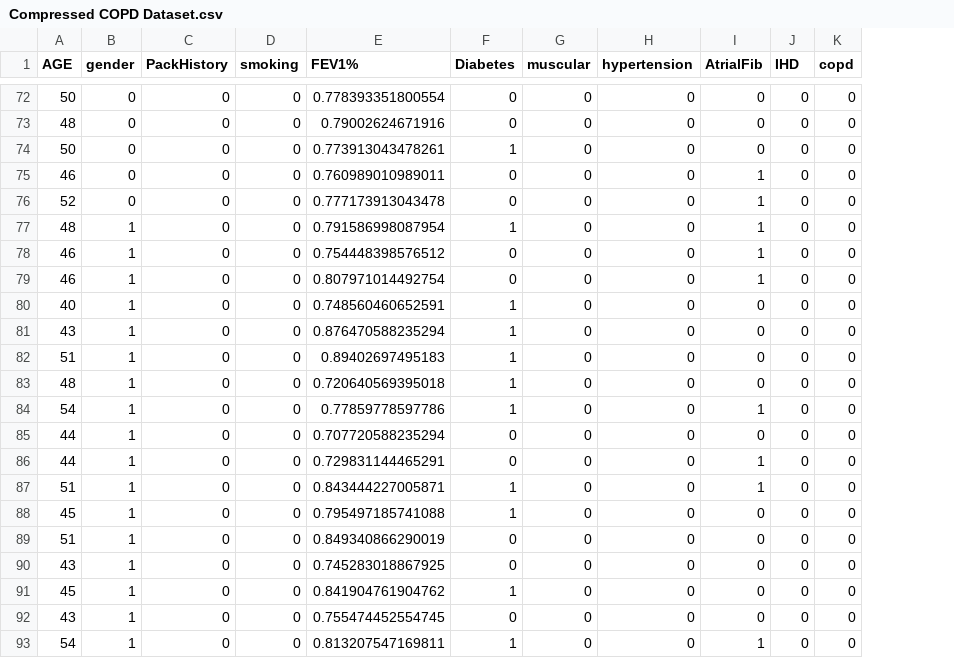
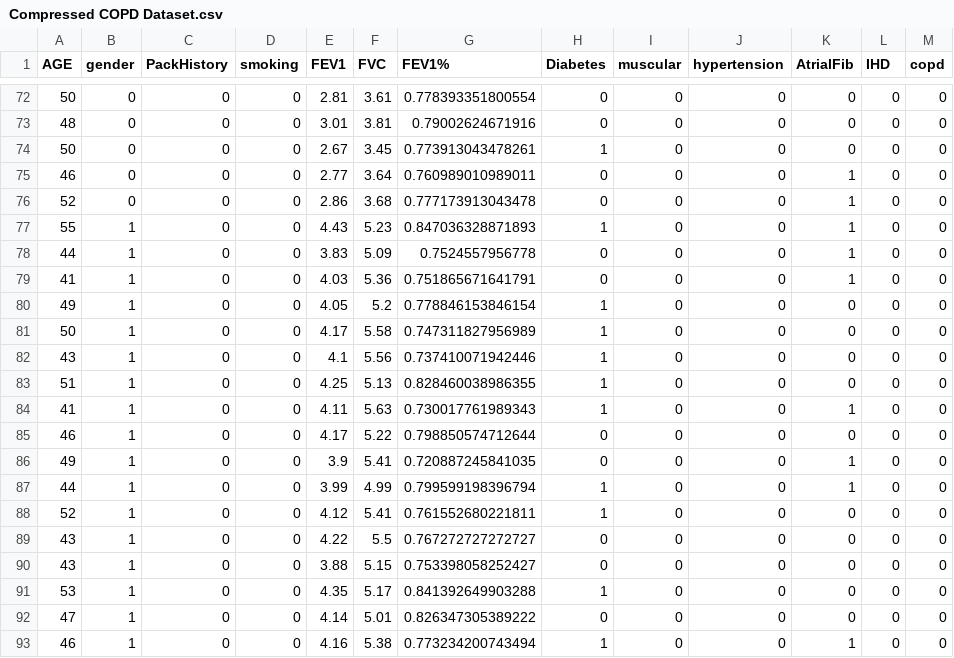
Before and after one commit to lhartwig22/419-420_Algorithm, a CSV file: Compressed COPD Dataset.csv, drawn as a sheet; only a part is shown, gaps mark what is left out; removed rows and columns are numbered as before the commit, all else as after; the diff covers the shown part only; the diff names each change by its address in the sheet, - before the commit and + after, or states it on an @@ line.

Commit message:
Add files via upload

```diff
--- a/Compressed COPD Dataset.csv
+++ b/Compressed COPD Dataset.csv
+column E (FEV1), rows 72-80: 2.81 | 3.01 | 2.67 | 2.77 | 2.86 | 4.43 | 3.83 | 4.03 | 4.05; rows 82-93: 4.1 | 4.25 | 4.11 | 4.17 | 3.9 | 3.99 | 4.12 | 4.22 | 3.88 | 4.35 | 4.14 | 4.16
+column F (FVC), rows 72-80: 3.61 | 3.81 | 3.45 | 3.64 | 3.68 | 5.23 | 5.09 | 5.36 | 5.2; rows 82-93: 5.56 | 5.13 | 5.63 | 5.22 | 5.41 | 4.99 | 5.41 | 5.5 | 5.15 | 5.17 | 5.01 | 5.38
-A77 (AGE): 48
+A77 (AGE): 55
-G77 (FEV1%): 0.791586998087954
+G77 (FEV1%): 0.847036328871893
-A78 (AGE): 46
+A78 (AGE): 44
-G78 (FEV1%): 0.754448398576512
+G78 (FEV1%): 0.7524557956778
-A79 (AGE): 46
+A79 (AGE): 41
-G79 (FEV1%): 0.807971014492754
+G79 (FEV1%): 0.751865671641791
-A80 (AGE): 40
+A80 (AGE): 49
-G80 (FEV1%): 0.748560460652591
+G80 (FEV1%): 0.778846153846154
+row 81: 50 | 1 | 0 | 0 | 4.17 | 5.58 | 0.747311827956989 | 1 | 0 | 0 | 0 | 0 | 0
-G82 (FEV1%): 0.876470588235294
+G82 (FEV1%): 0.737410071942446
-G83 (FEV1%): 0.89402697495183
+G83 (FEV1%): 0.828460038986355
-row 83: 48 | 1 | 0 | 0 | 0.720640569395018 | 1 | 0 | 0 | 0 | 0 | 0
-A84 (AGE): 54
+A84 (AGE): 41
-G84 (FEV1%): 0.77859778597786
+G84 (FEV1%): 0.730017761989343
-A85 (AGE): 44
+A85 (AGE): 46
-G85 (FEV1%): 0.707720588235294
+G85 (FEV1%): 0.798850574712644
-A86 (AGE): 44
+A86 (AGE): 49
-G86 (FEV1%): 0.729831144465291
+G86 (FEV1%): 0.720887245841035
-A87 (AGE): 51
+A87 (AGE): 44
-G87 (FEV1%): 0.843444227005871
+G87 (FEV1%): 0.799599198396794
-A88 (AGE): 45
+A88 (AGE): 52
-G88 (FEV1%): 0.795497185741088
+G88 (FEV1%): 0.761552680221811
-A89 (AGE): 51
+A89 (AGE): 43
-G89 (FEV1%): 0.849340866290019
+G89 (FEV1%): 0.767272727272727
-G90 (FEV1%): 0.745283018867925
+G90 (FEV1%): 0.753398058252427
-A91 (AGE): 45
+A91 (AGE): 53
-G91 (FEV1%): 0.841904761904762
+G91 (FEV1%): 0.841392649903288
-A92 (AGE): 43
+A92 (AGE): 47
-G92 (FEV1%): 0.755474452554745
+G92 (FEV1%): 0.826347305389222
-A93 (AGE): 54
+A93 (AGE): 46
-G93 (FEV1%): 0.813207547169811
+G93 (FEV1%): 0.773234200743494
```
Also changed, not shown: 16 edited cells elsewhere in this file.
